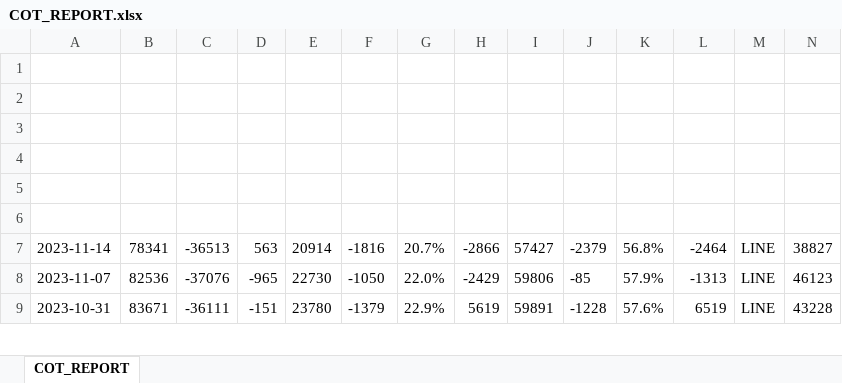
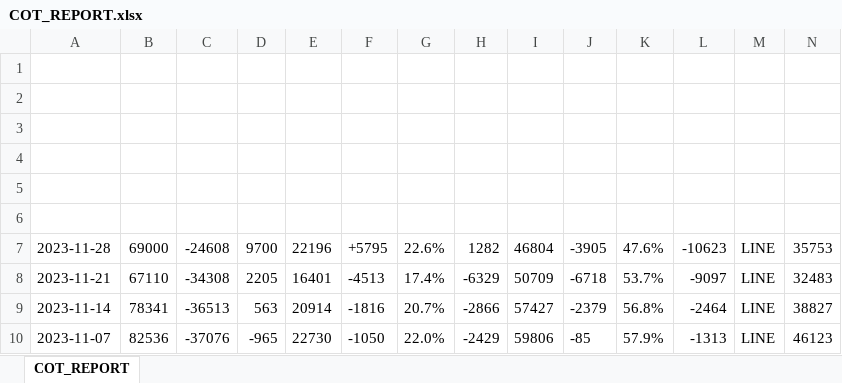
Before and after one commit to markballa21/COT_REPORT, an Excel workbook: COT_REPORT.xlsx, sheet COT_REPORT, drawn as a sheet; only a part is shown; the shorter side is filled out with more unchanged rows; values as stored, in another font and other column widths than the file's, no borders; rows hold the shown columns only; the diff names each change by its address in the sheet, - before the commit and + after, or states it on an @@ line.

```diff
--- a/COT_REPORT.xlsx (sheet COT_REPORT)
+++ b/COT_REPORT.xlsx (sheet COT_REPORT)
+row 7: 2023-11-28 | 69000 | -24608 | 9700 | 22196 | +5795 | 22.6% | 1282 | 46804 | -3905 | 47.6% | -10623 | LINE | 35753
+row 8: 2023-11-21 | 67110 | -34308 | 2205 | 16401 | -4513 | 17.4% | -6329 | 50709 | -6718 | 53.7% | -9097 | LINE | 32483
```
Also changed, not shown: 2 other files.
